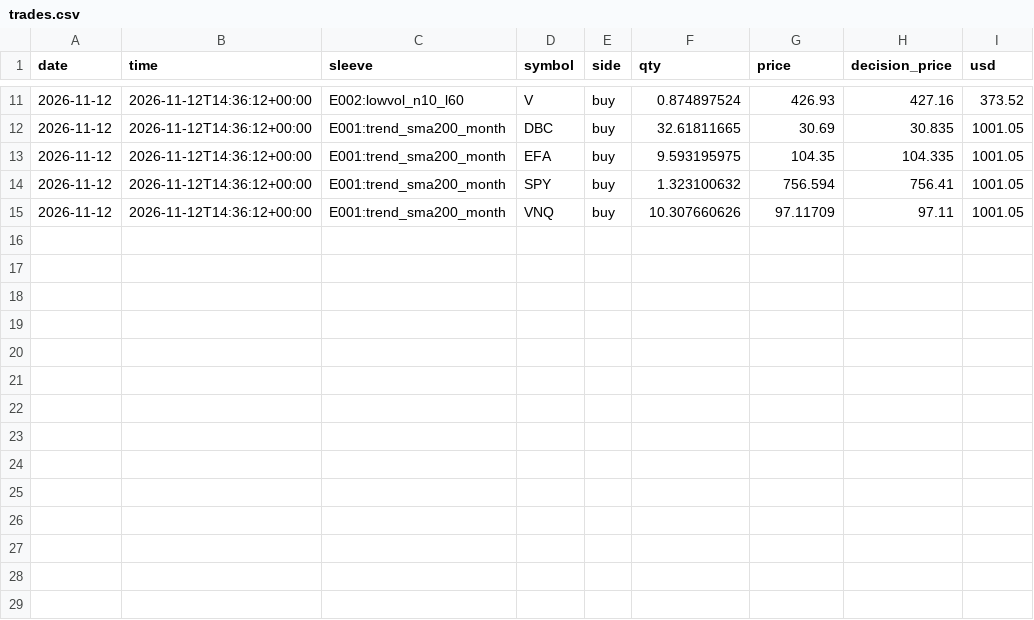
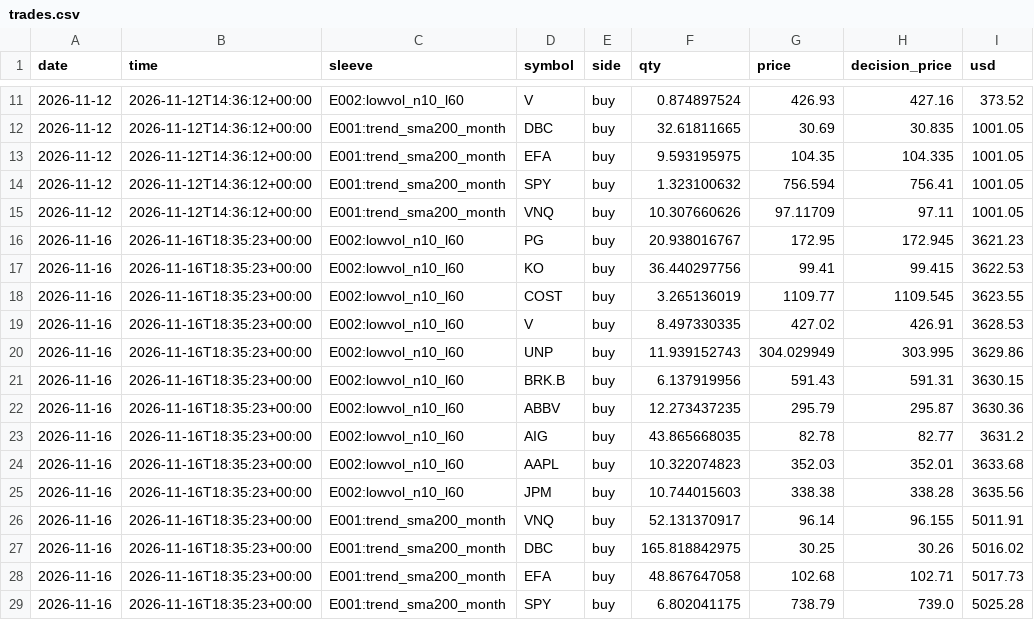
Before and after one commit to IdanLevy0/Alpaca-Paper-Runner, a CSV file: state/daily/trades.csv, drawn as a sheet; only a part is shown, gaps mark what is left out.

Commit message:
runner state

```diff
--- a/state/daily/trades.csv
+++ b/state/daily/trades.csv
@@ -15 +15,15 @@ date,time,sleeve,symbol,side,qty,price,decision_price,usd
 2026-11-12,2026-11-12T14:36:12+00:00,E001:trend_sma200_month,VNQ,buy,10.307660626,97.11709,97.11,1001.05
+2026-11-16,2026-11-16T18:35:23+00:00,E002:lowvol_n10_l60,PG,buy,20.938016767,172.95,172.945,3621.23
+2026-11-16,2026-11-16T18:35:23+00:00,E002:lowvol_n10_l60,KO,buy,36.440297756,99.41,99.415,3622.53
+2026-11-16,2026-11-16T18:35:23+00:00,E002:lowvol_n10_l60,COST,buy,3.265136019,1109.77,1109.545,3623.55
+2026-11-16,2026-11-16T18:35:23+00:00,E002:lowvol_n10_l60,V,buy,8.497330335,427.02,426.91,3628.53
+2026-11-16,2026-11-16T18:35:23+00:00,E002:lowvol_n10_l60,UNP,buy,11.939152743,304.029949,303.995,3629.86
+2026-11-16,2026-11-16T18:35:23+00:00,E002:lowvol_n10_l60,BRK.B,buy,6.137919956,591.43,591.31,3630.15
+2026-11-16,2026-11-16T18:35:23+00:00,E002:lowvol_n10_l60,ABBV,buy,12.273437235,295.79,295.87,3630.36
+2026-11-16,2026-11-16T18:35:23+00:00,E002:lowvol_n10_l60,AIG,buy,43.865668035,82.78,82.77,3631.2
+2026-11-16,2026-11-16T18:35:23+00:00,E002:lowvol_n10_l60,AAPL,buy,10.322074823,352.03,352.01,3633.68
+2026-11-16,2026-11-16T18:35:23+00:00,E002:lowvol_n10_l60,JPM,buy,10.744015603,338.38,338.28,3635.56
+2026-11-16,2026-11-16T18:35:23+00:00,E001:trend_sma200_month,VNQ,buy,52.131370917,96.14,96.155,5011.91
+2026-11-16,2026-11-16T18:35:23+00:00,E001:trend_sma200_month,DBC,buy,165.818842975,30.25,30.26,5016.02
+2026-11-16,2026-11-16T18:35:23+00:00,E001:trend_sma200_month,EFA,buy,48.867647058,102.68,102.71,5017.73
+2026-11-16,2026-11-16T18:35:23+00:00,E001:trend_sma200_month,SPY,buy,6.802041175,738.79,739.0,5025.28
```
Also changed, not shown: state/daily/values.csv, 4 other files.
